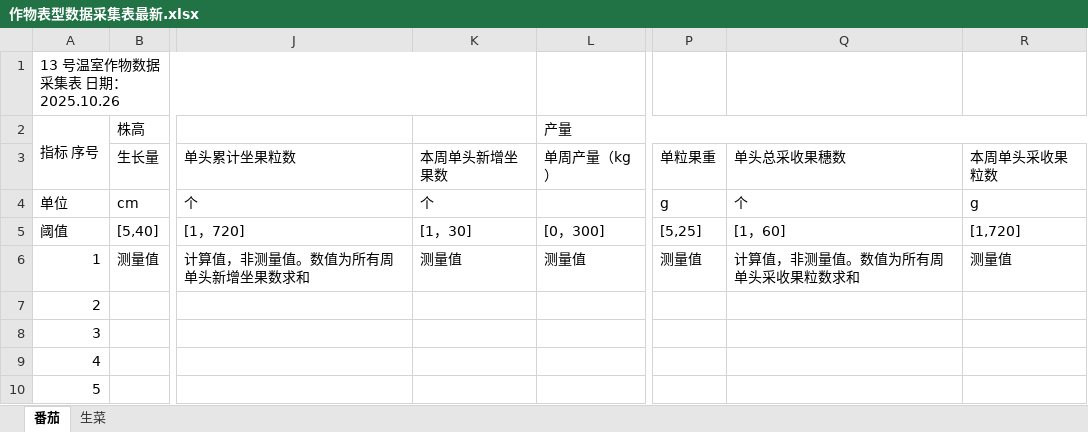
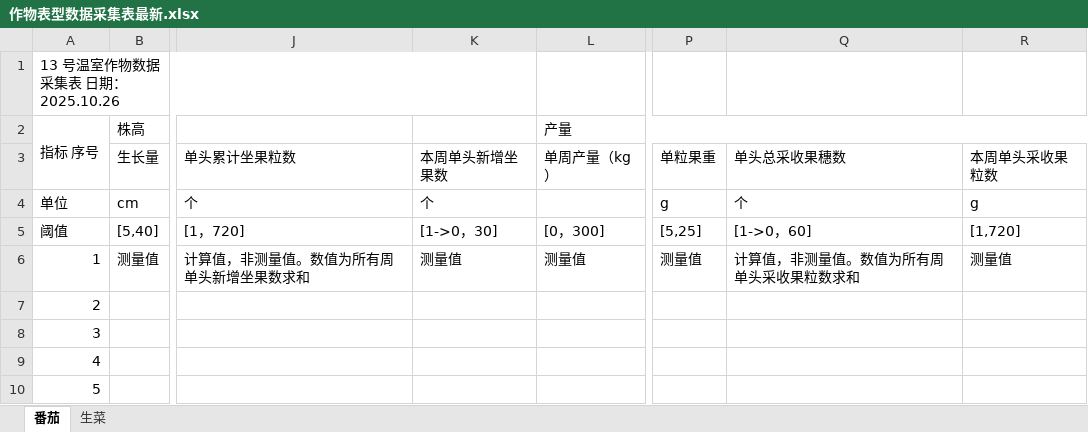
Before and after one commit to jianchaoci/deci_data_collection, an Excel workbook: requirements/作物表型数据采集表最新.xlsx, sheet 番茄, drawn as a sheet; only a part is shown, gaps mark what is left out; values as stored, in another font and other column widths than the file's, no cell formats; the diff names each change by its address in the sheet, - before the commit and + after, or states it on an @@ line.

```diff
--- a/requirements/作物表型数据采集表最新.xlsx (sheet 番茄)
+++ b/requirements/作物表型数据采集表最新.xlsx (sheet 番茄)
-K5: [1，30]
+K5: [1->0，30]
-Q5: [1，60]
+Q5: [1->0，60]
```
Also changed, not shown: cell formats, 24 other files.
